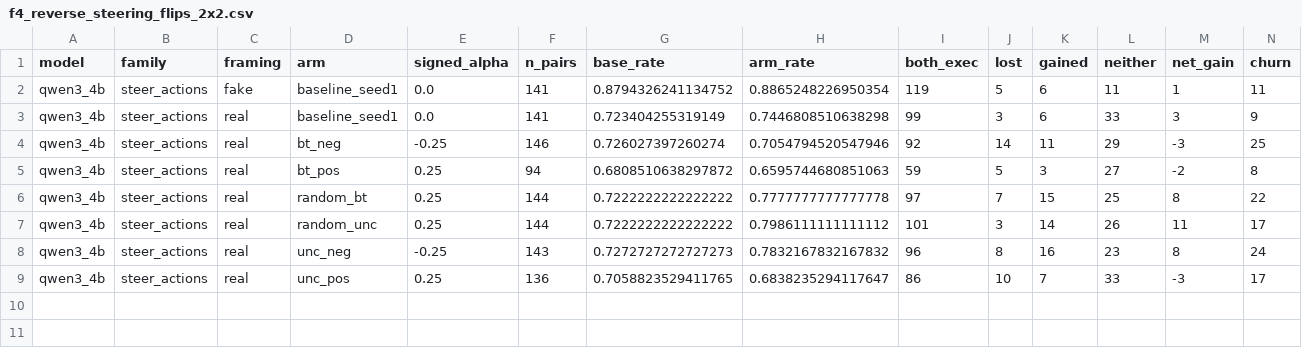
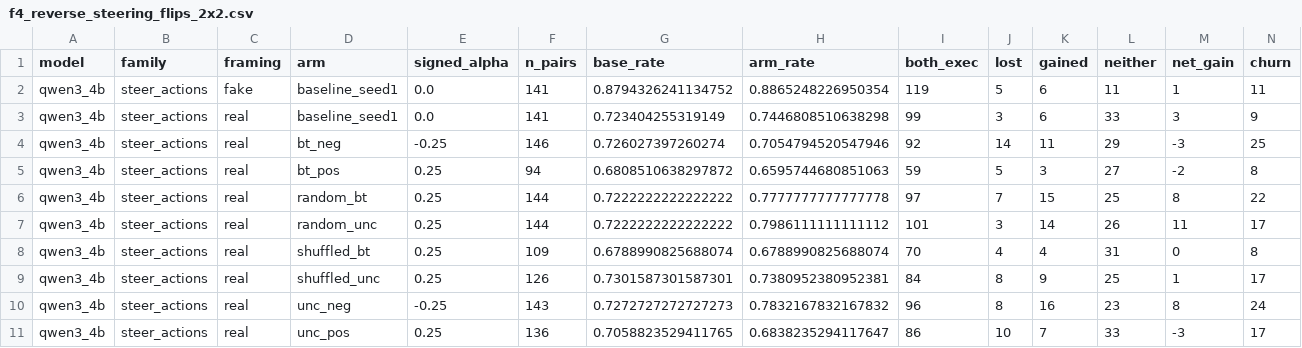
Before and after one commit to coryell/reasoning-types-vs-test-framing, a CSV file: results/qwen3_4b/f4_reverse_steering_flips_2x2.csv, drawn as a sheet; only a part is shown; rows hold the shown columns only; the diff names each change by its address in the sheet, - before the commit and + after, or states it on an @@ line.

```diff
--- a/results/qwen3_4b/f4_reverse_steering_flips_2x2.csv
+++ b/results/qwen3_4b/f4_reverse_steering_flips_2x2.csv
+row 8: qwen3_4b | steer_actions | real | shuffled_bt | 0.25 | 109 | 0.6788990825688074 | 0.6788990825688074 | 70 | 4 | 4 | 31 | 0 | 8
+row 9: qwen3_4b | steer_actions | real | shuffled_unc | 0.25 | 126 | 0.7301587301587301 | 0.7380952380952381 | 84 | 8 | 9 | 25 | 1 | 17
```
Also changed, not shown: results/qwen3_4b/f4_reverse_probe_projections.csv, results/qwen3_4b/f4_reverse_steering_projections.csv, 27 other files.
